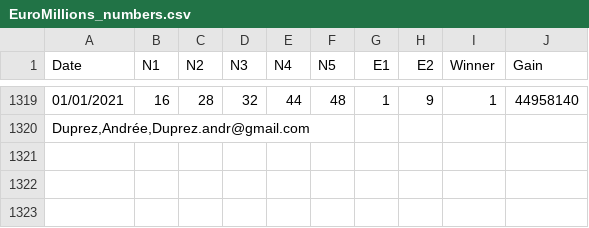
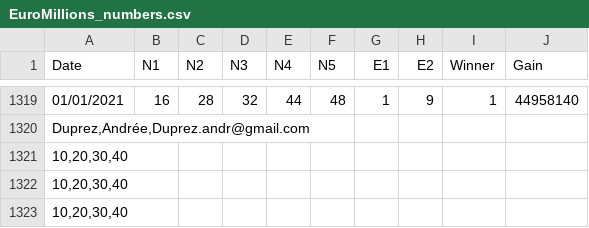
Before and after one commit to NICOLAS-MAH-CHAK/EuroMilions, a CSV file: EuroMillions_numbers.csv, drawn as a sheet; only a part is shown, gaps mark what is left out.

```diff
--- a/EuroMillions_numbers.csv
+++ b/EuroMillions_numbers.csv
@@ -1320 +1320,4 @@ Date;N1;N2;N3;N4;N5;E1;E2;Winner;Gain
 Duprez,Andrée,Duprez.andr@gmail.com
+10,20,30,40
+10,20,30,40
+10,20,30,40
```
Also changed, not shown: 1 other file.
